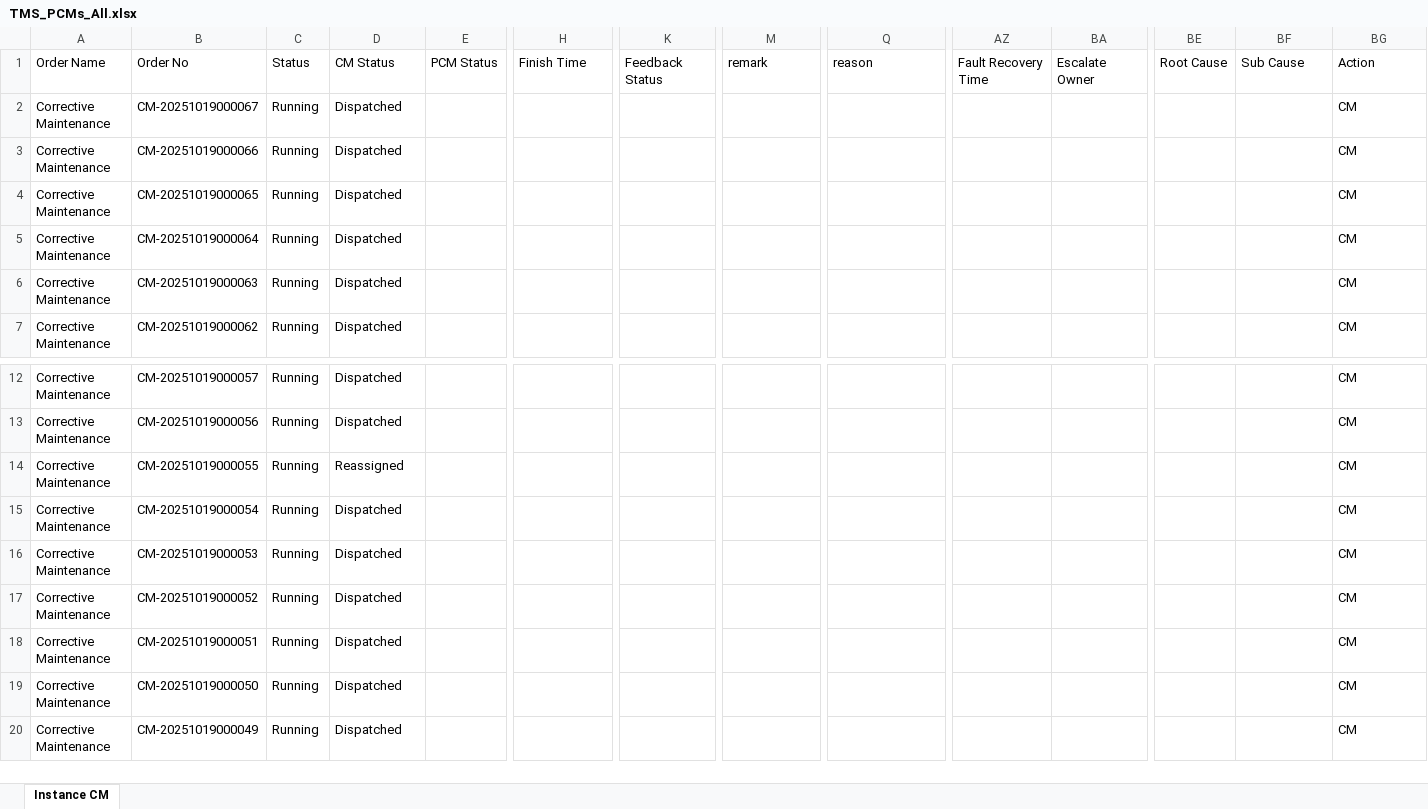
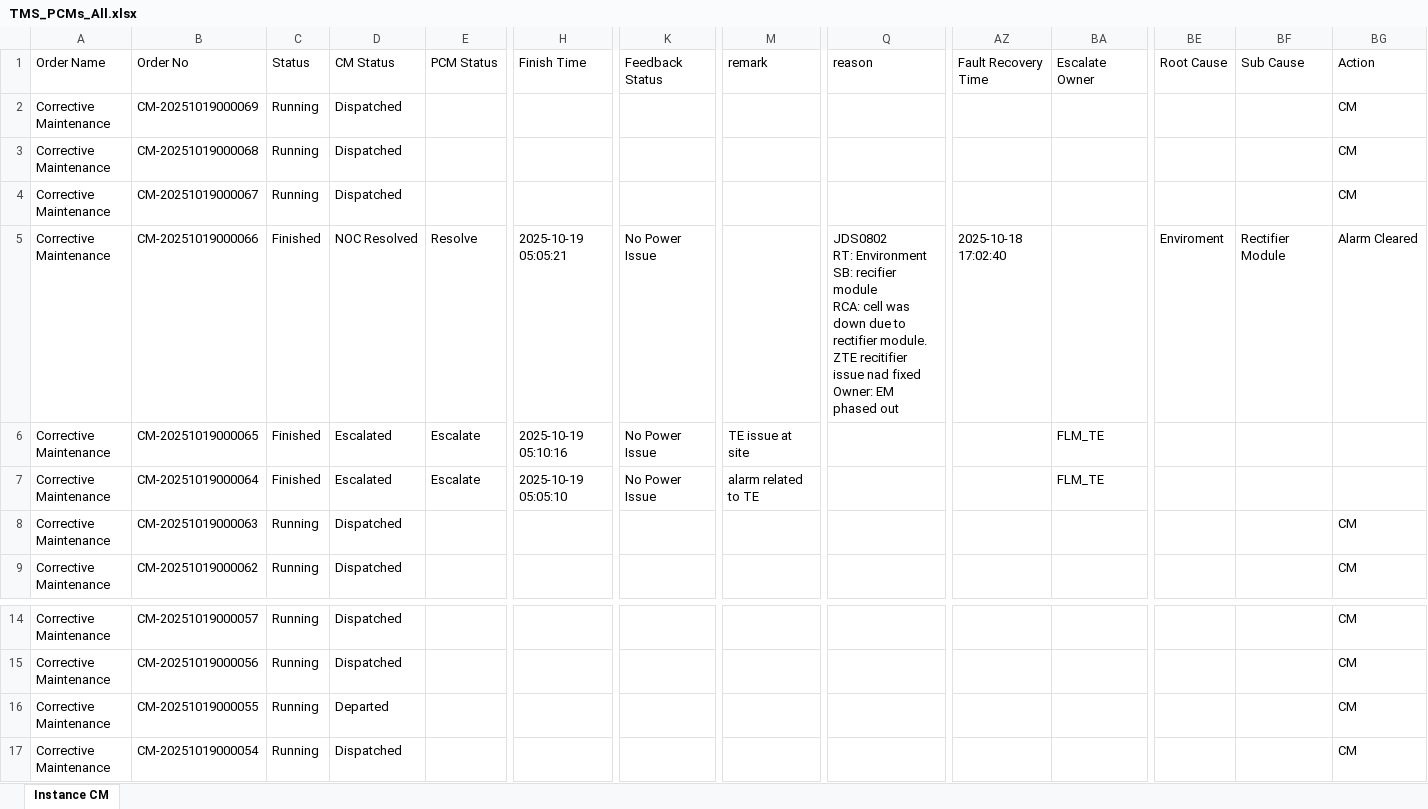
Before and after one commit to decosaro/shabakkat, an Excel workbook: TMS_PCMs_All.xlsx, sheet Instance CM, drawn as a sheet; only a part is shown, gaps mark what is left out; the shorter side is filled out with more unchanged rows; values as stored, in another font and other column widths than the file's, no borders; addresses are those after the commit; rows hold the shown columns only; ↵ is a line break in a cell; the diff covers the shown part only; the diff names each change by its address in the sheet, - before the commit and + after, or states it on an @@ line.

Commit message:
Updated TMS_PCMs_All.xlsx from OneDrive via Power Automate

```diff
--- a/TMS_PCMs_All.xlsx (sheet Instance CM)
+++ b/TMS_PCMs_All.xlsx (sheet Instance CM)
+row 2: Corrective Maintenance | CM-20251019000069 | Running | Dispatched |  |  |  |  |  |  |  |  |  | CM
+row 3: Corrective Maintenance | CM-20251019000068 | Running | Dispatched |  |  |  |  |  |  |  |  |  | CM
-C5:C7 (Status): Running
+C5:C7 (Status): Finished
-D5 (CM Status): Dispatched
+D5 (CM Status): NOC Resolved
-E5 (PCM Status): (empty)
+E5 (PCM Status): Resolve
-H5 (Finish Time): (empty)
+H5 (Finish Time): 2025-10-19 05:05:21
-K5:K7 (Feedback Status): (empty)
+K5:K7 (Feedback Status): No Power Issue
-Q5 (reason): (empty)
+Q5 (reason): JDS0802 ↵ RT: Environment ↵ SB: recifier module ↵ RCA: cell was down due to rectifier module. ZTE recitifier issue nad fixed ↵ Owner: EM phased out
-AZ5 (Fault Recovery Time): (empty)
+AZ5 (Fault Recovery Time): 2025-10-18 17:02:40
-BE5 (Root Cause): (empty)
+BE5 (Root Cause): Enviroment
-BF5 (Sub Cause): (empty)
+BF5 (Sub Cause): Rectifier Module
-BG5 (Action): CM
+BG5 (Action): Alarm Cleared
-D6:D7 (CM Status): Dispatched
+D6:D7 (CM Status): Escalated
-E6:E7 (PCM Status): (empty)
+E6:E7 (PCM Status): Escalate
-H6 (Finish Time): (empty)
+H6 (Finish Time): 2025-10-19 05:10:16
-M6 (remark): (empty)
+M6 (remark): TE issue at site
-BA6:BA7 (Escalate Owner): (empty)
+BA6:BA7 (Escalate Owner): FLM_TE
-BG6:BG7 (Action): CM
+BG6:BG7 (Action): (empty)
-H7 (Finish Time): (empty)
+H7 (Finish Time): 2025-10-19 05:05:10
-M7 (remark): (empty)
+M7 (remark): alarm related to TE
-D16 (CM Status): Reassigned
+D16 (CM Status): Departed
```
Also changed, not shown: 1 edited cell elsewhere in this sheet.
